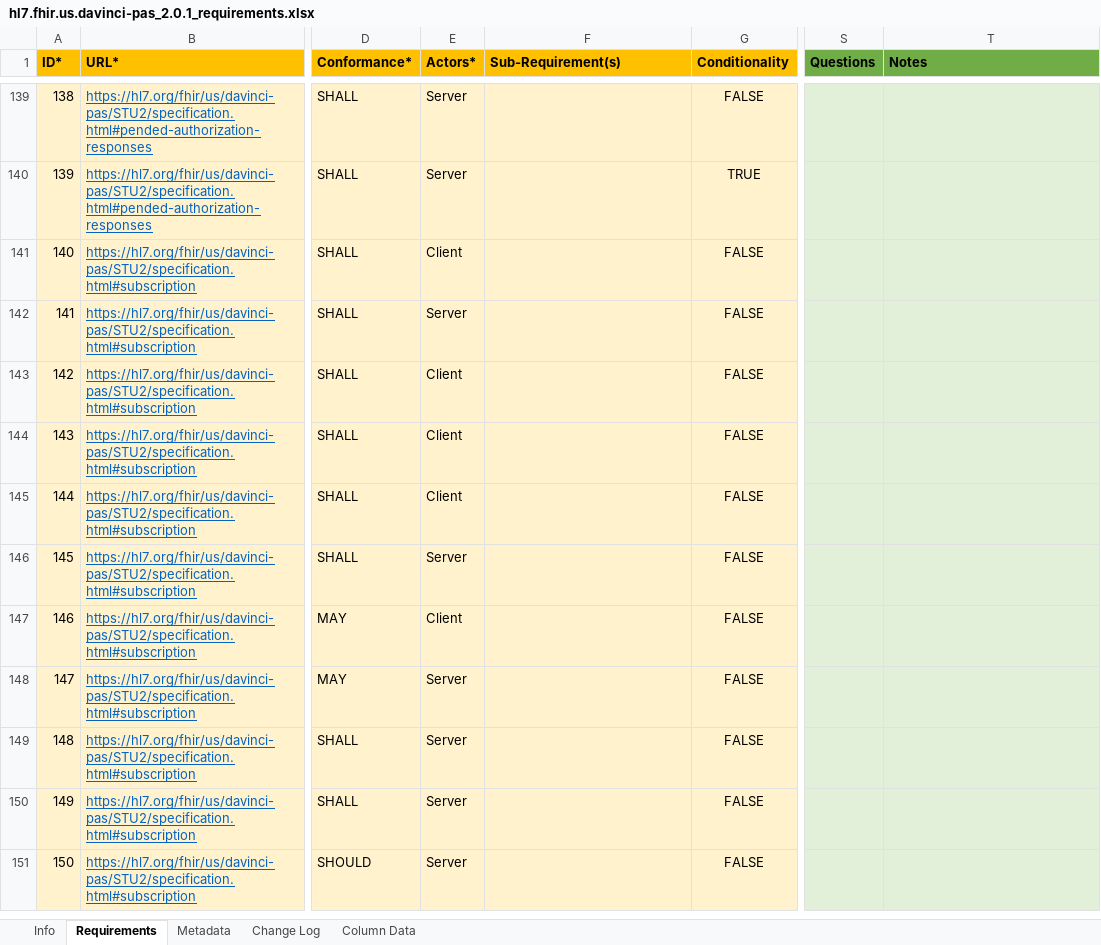
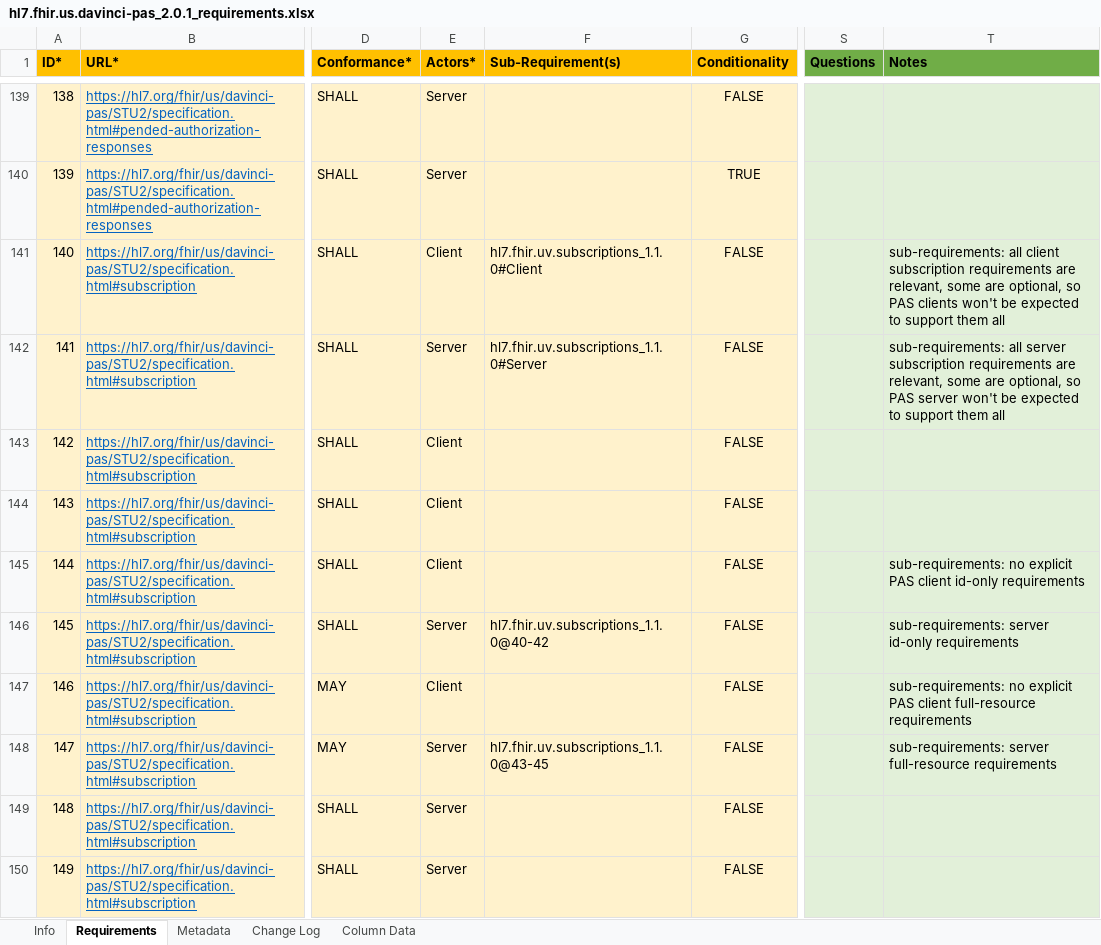
Before and after one commit to inferno-framework/davinci-pas-test-kit, an Excel workbook: lib/davinci_pas_test_kit/requirements/hl7.fhir.us.davinci-pas_2.0.1_requirements.xlsx, sheet Requirements, drawn as a sheet; only a part is shown, gaps mark what is left out; the shorter side is filled out with more unchanged rows; values as stored, in another font and other column widths than the file's, no borders; the diff names each change by its address in the sheet, - before the commit and + after, or states it on an @@ line.

Commit message:
add subscriptions sub-requirements

```diff
--- a/lib/davinci_pas_test_kit/requirements/hl7.fhir.us.davinci-pas_2.0.1_requirements.xlsx (sheet Requirements)
+++ b/lib/davinci_pas_test_kit/requirements/hl7.fhir.us.davinci-pas_2.0.1_requirements.xlsx (sheet Requirements)
-F141 (Sub-Requirement(s)): (empty)
+F141 (Sub-Requirement(s)): hl7.fhir.uv.subscriptions_1.1.0#Client
-T141 (Notes): (empty)
+T141 (Notes): sub-requirements: all client subscription requirements are relevant, some are optional, so PAS clients won't be expected to support them all
-F142 (Sub-Requirement(s)): (empty)
+F142 (Sub-Requirement(s)): hl7.fhir.uv.subscriptions_1.1.0#Server
-T142 (Notes): (empty)
+T142 (Notes): sub-requirements: all server subscription requirements are relevant, some are optional, so PAS server won't be expected to support them all
-T145 (Notes): (empty)
+T145 (Notes): sub-requirements: no explicit PAS client id-only requirements
-F146 (Sub-Requirement(s)): (empty)
+F146 (Sub-Requirement(s)): hl7.fhir.uv.subscriptions_1.1.0@40-42
-T146 (Notes): (empty)
+T146 (Notes): sub-requirements: server id-only requirements
-T147 (Notes): (empty)
+T147 (Notes): sub-requirements: no explicit PAS client full-resource requirements
-F148 (Sub-Requirement(s)): (empty)
+F148 (Sub-Requirement(s)): hl7.fhir.uv.subscriptions_1.1.0@43-45
-T148 (Notes): (empty)
+T148 (Notes): sub-requirements: server full-resource requirements
```
Also changed, not shown: 1 other file.
